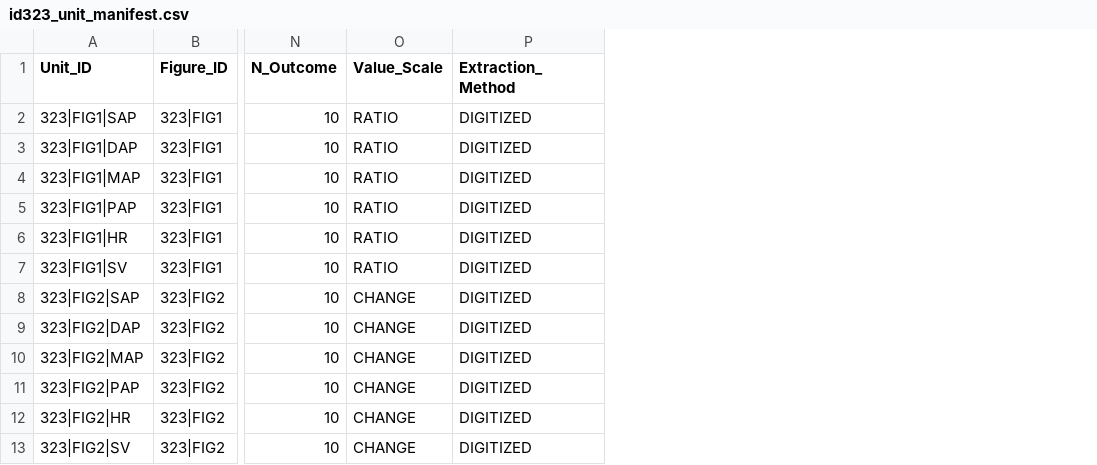
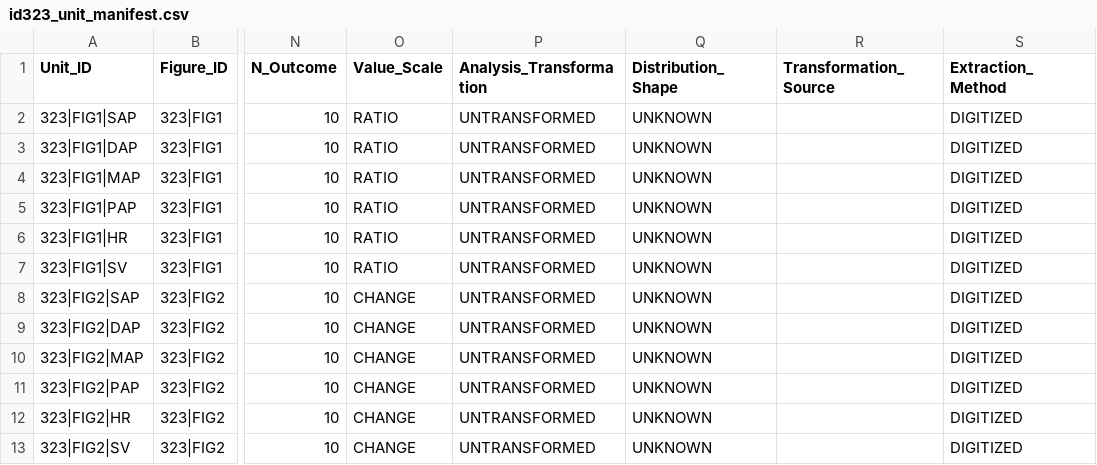
Before and after one commit to hpend2373/figure-digitization-triage, a CSV file: id323_unit_manifest.csv, drawn as a sheet; only a part is shown, gaps mark what is left out; the diff names each change by its address in the sheet, - before the commit and + after, or states it on an @@ line.

```diff
--- a/id323_unit_manifest.csv
+++ b/id323_unit_manifest.csv
+column P (Analysis_Transformation), rows 2-13: all UNTRANSFORMED
+column Q (Distribution_Shape), rows 2-13: all UNKNOWN
+column R (Transformation_Source), empty
```
Also changed, not shown: figure_extraction_template_v7.csv, unit_manifest_TEMPLATE.csv, 13 other files.
